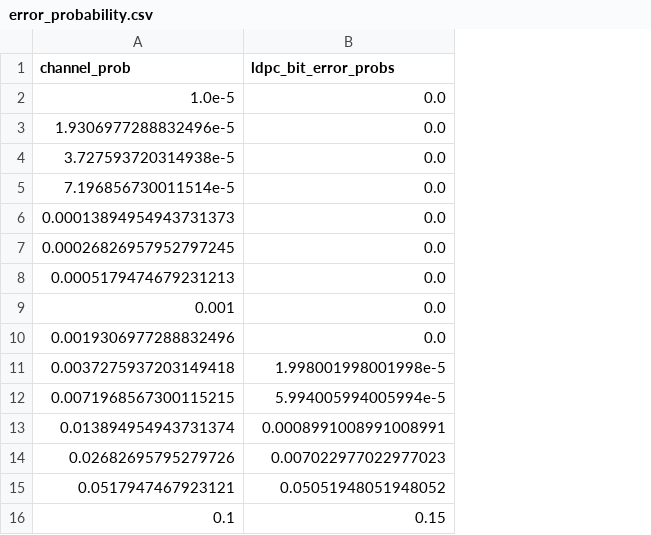
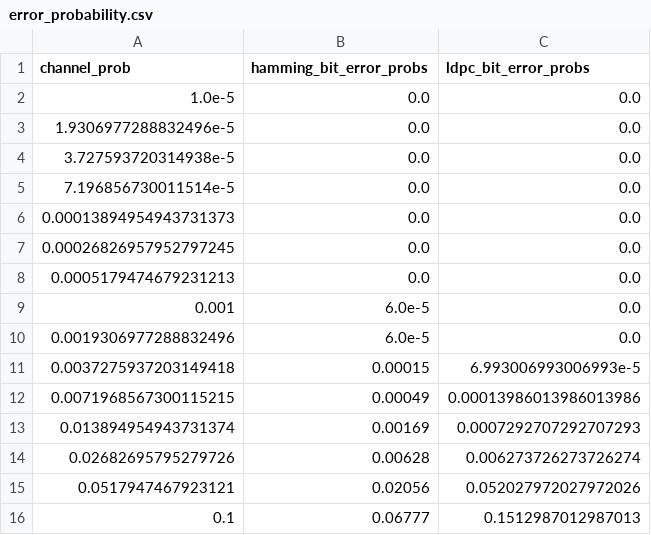
Before and after one commit to bissectra/ele32-lab3, a CSV file: src/data/error_probability.csv, drawn as a sheet; addresses are those after the commit; the diff names each change by its address in the sheet, - before the commit and + after, or states it on an @@ line.

Commit message:
add hamming to data

```diff
--- a/src/data/error_probability.csv
+++ b/src/data/error_probability.csv
+column B (hamming_bit_error_probs), rows 2-16: 0.0 | 0.0 | 0.0 | 0.0 | 0.0 | 0.0 | 0.0 | 6.0e-5 | 6.0e-5 | 0.00015 | 0.00049 | 0.00169 | 0.00628 | 0.02056 | 0.06777
-C11 (ldpc_bit_error_probs): 1.998001998001998e-5
+C11 (ldpc_bit_error_probs): 6.993006993006993e-5
-C12 (ldpc_bit_error_probs): 5.994005994005994e-5
+C12 (ldpc_bit_error_probs): 0.00013986013986013986
-C13 (ldpc_bit_error_probs): 0.0008991008991008991
+C13 (ldpc_bit_error_probs): 0.0007292707292707293
-C14 (ldpc_bit_error_probs): 0.007022977022977023
+C14 (ldpc_bit_error_probs): 0.006273726273726274
-C15 (ldpc_bit_error_probs): 0.05051948051948052
+C15 (ldpc_bit_error_probs): 0.052027972027972026
-C16 (ldpc_bit_error_probs): 0.15
+C16 (ldpc_bit_error_probs): 0.1512987012987013
```
Also changed, not shown: 1 other file.
